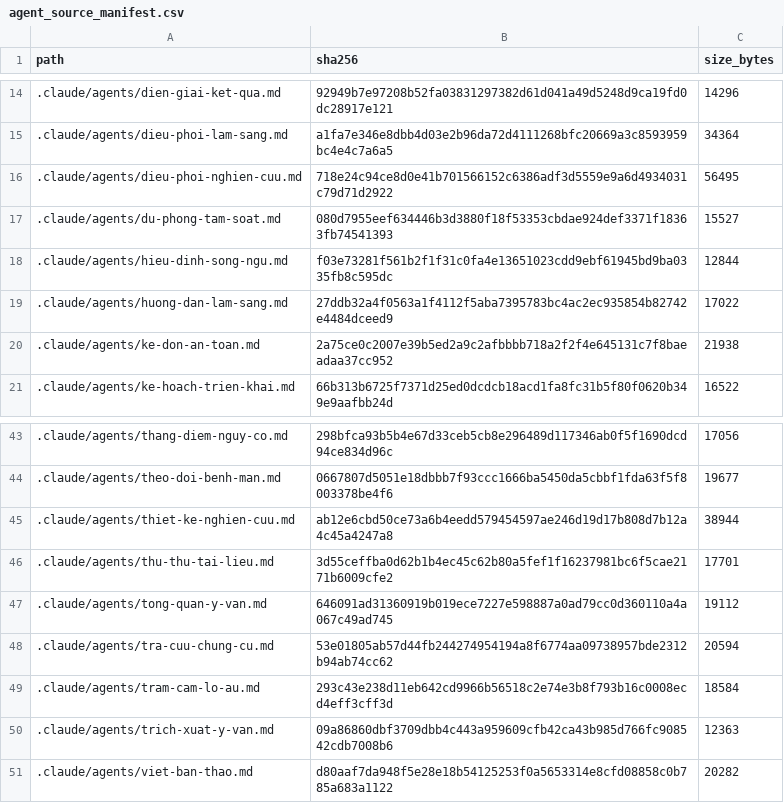
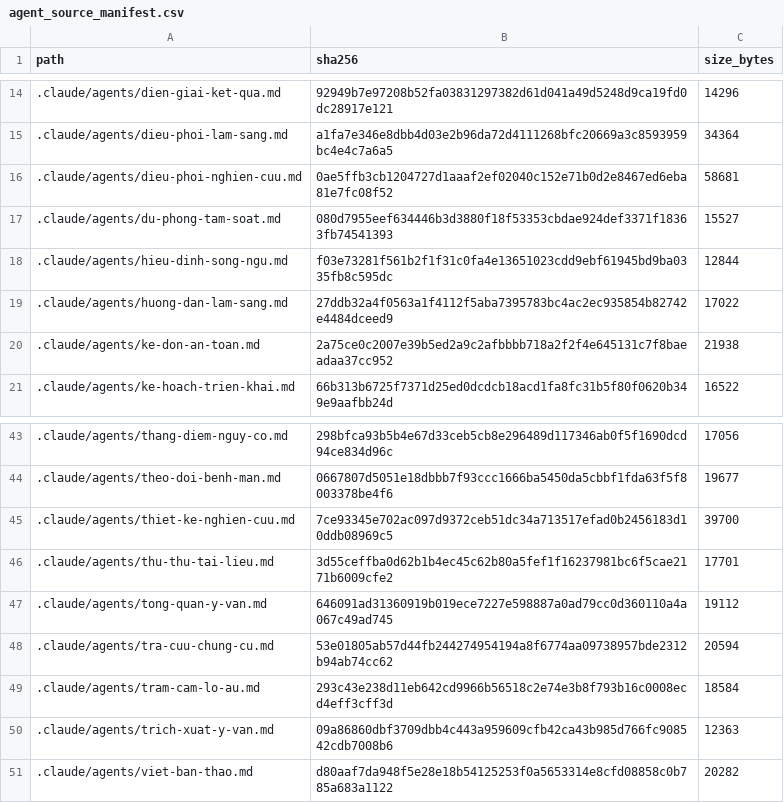
Before and after one commit to drluanbv175/medical-ebm-automation, a CSV file: runtime/manifests/agent_source_manifest.csv, drawn as a sheet; only a part is shown, gaps mark what is left out.

```diff
--- a/runtime/manifests/agent_source_manifest.csv
+++ b/runtime/manifests/agent_source_manifest.csv
@@ -15,3 +15,3 @@ path,sha256,size_bytes
 .claude/agents/dieu-phoi-lam-sang.md,a1fa7e346e8dbb4d03e2b96da72d4111268bfc20669a3c8593959bc4e4c7a6a5,34364
-.claude/agents/dieu-phoi-nghien-cuu.md,718e24c94ce8d0e41b701566152c6386adf3d5559e9a6d4934031c79d71d2922,56495
+.claude/agents/dieu-phoi-nghien-cuu.md,0ae5ffb3cb1204727d1aaaf2ef02040c152e71b0d2e8467ed6eba81e7fc08f52,58681
 .claude/agents/du-phong-tam-soat.md,080d7955eef634446b3d3880f18f53353cbdae924def3371f18363fb74541393,15527
@@ -44,3 +44,3 @@ path,sha256,size_bytes
 .claude/agents/theo-doi-benh-man.md,0667807d5051e18dbbb7f93ccc1666ba5450da5cbbf1fda63f5f8003378be4f6,19677
-.claude/agents/thiet-ke-nghien-cuu.md,ab12e6cbd50ce73a6b4eedd579454597ae246d19d17b808d7b12a4c45a4247a8,38944
+.claude/agents/thiet-ke-nghien-cuu.md,7ce93345e702ac097d9372ceb51dc34a713517efad0b2456183d10ddb08969c5,39700
 .claude/agents/thu-thu-tai-lieu.md,3d55ceffba0d62b1b4ec45c62b80a5fef1f16237981bc6f5cae2171b6009cfe2,17701
```
Also changed, not shown: 30 other files.
